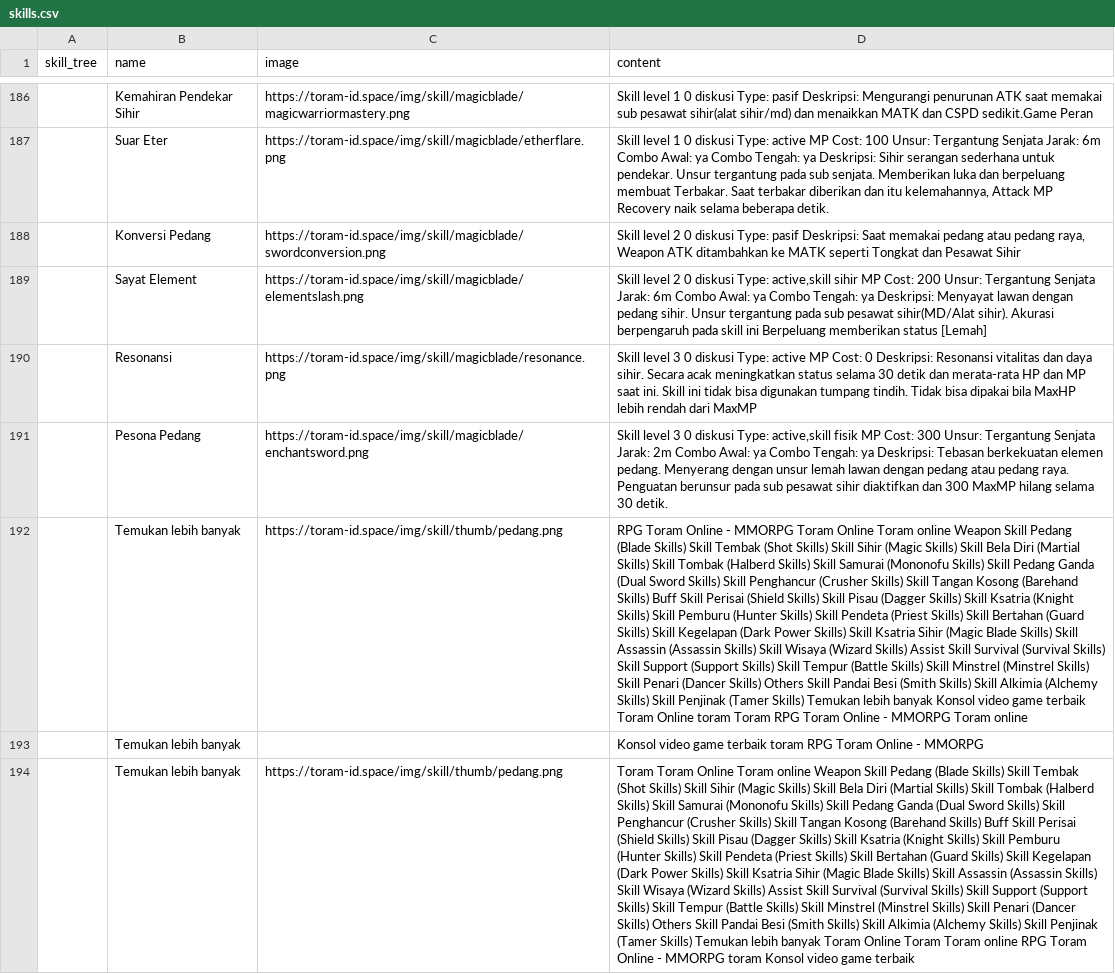
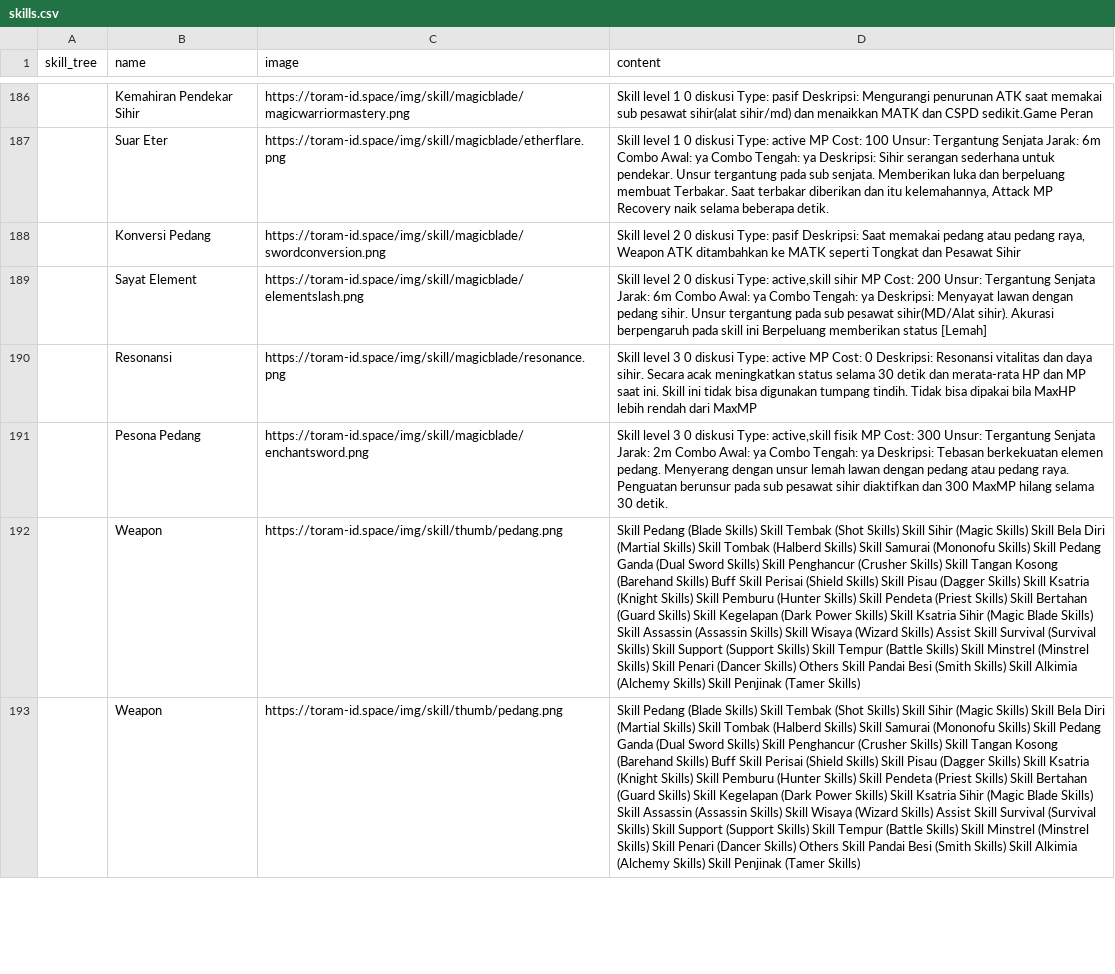
Before and after one commit to dimasyoga42/dataset, a CSV file: skills.csv, drawn as a sheet; only a part is shown, gaps mark what is left out; removed rows and columns are numbered as before the commit, all else as after; the diff covers the shown part only; the diff names each change by its address in the sheet, - before the commit and + after, or states it on an @@ line.

```diff
--- a/skills.csv
+++ b/skills.csv
-row 192:  | Temukan lebih banyak | https://toram-id.space/img/skill/thumb/pedang.png | RPG Toram Online - MMORPG Toram Online Toram online Weapon Skill Pedang (Blade Skills) Skill Tembak (Shot Skills) Skill Sihir (Magic Skills) Skill Bela Diri (Martial Skills) Skill Tombak (Halberd Skills) Skill Samurai (Mononofu Skills) Skill Pedang Ganda (Dual Sword Skills) Skill Penghancur (Crusher Skills) Skill Tangan Kosong (Barehand Skills) Buff Skill Perisai (Shield Skills) Skill Pisau (Dagger Skills) Skill Ksatria (Knight Skills) Skill Pemburu (Hunter Skills) Skill Pendeta (Priest Skills) Skill Bertahan (Guard Skills) Skill Kegelapan (Dark Power Skills) Skill Ksatria Sihir (Magic Blade Skills) Skill Assassin (Assassin Skills) Skill Wisaya (Wizard Skills) Assist Skill Survival (Survival Skills) Skill Support (Support Skills) Skill Tempur (Battle Skills) Skill Minstrel (Minstrel Skills) Skill Penari (Dancer Skills) Others Skill Pandai Besi (Smith Skills) Skill Alkimia (Alchemy Skills) Skill Penjinak (Tamer Skills) Temukan lebih banyak Konsol video game terbaik Toram Online toram Toram RPG Toram Online - MMORPG Toram online
-row 193:  | Temukan lebih banyak |  | Konsol video game terbaik toram RPG Toram Online - MMORPG
-row 194:  | Temukan lebih banyak | https://toram-id.space/img/skill/thumb/pedang.png | Toram Toram Online Toram online Weapon Skill Pedang (Blade Skills) Skill Tembak (Shot Skills) Skill Sihir (Magic Skills) Skill Bela Diri (Martial Skills) Skill Tombak (Halberd Skills) Skill Samurai (Mononofu Skills) Skill Pedang Ganda (Dual Sword Skills) Skill Penghancur (Crusher Skills) Skill Tangan Kosong (Barehand Skills) Buff Skill Perisai (Shield Skills) Skill Pisau (Dagger Skills) Skill Ksatria (Knight Skills) Skill Pemburu (Hunter Skills) Skill Pendeta (Priest Skills) Skill Bertahan (Guard Skills) Skill Kegelapan (Dark Power Skills) Skill Ksatria Sihir (Magic Blade Skills) Skill Assassin (Assassin Skills) Skill Wisaya (Wizard Skills) Assist Skill Survival (Survival Skills) Skill Support (Support Skills) Skill Tempur (Battle Skills) Skill Minstrel (Minstrel Skills) Skill Penari (Dancer Skills) Others Skill Pandai Besi (Smith Skills) Skill Alkimia (Alchemy Skills) Skill Penjinak (Tamer Skills) Temukan lebih banyak Toram Online Toram Toram online RPG Toram Online - MMORPG toram Konsol video game terbaik
@@ row 121 moved to row 192: Weapon @@
+row 193:  | Weapon | https://toram-id.space/img/skill/thumb/pedang.png | Skill Pedang (Blade Skills) Skill Tembak (Shot Skills) Skill Sihir (Magic Skills) Skill Bela Diri (Martial Skills) Skill Tombak (Halberd Skills) Skill Samurai (Mononofu Skills) Skill Pedang Ganda (Dual Sword Skills) Skill Penghancur (Crusher Skills) Skill Tangan Kosong (Barehand Skills) Buff Skill Perisai (Shield Skills) Skill Pisau (Dagger Skills) Skill Ksatria (Knight Skills) Skill Pemburu (Hunter Skills) Skill Pendeta (Priest Skills) Skill Bertahan (Guard Skills) Skill Kegelapan (Dark Power Skills) Skill Ksatria Sihir (Magic Blade Skills) Skill Assassin (Assassin Skills) Skill Wisaya (Wizard Skills) Assist Skill Survival (Survival Skills) Skill Support (Support Skills) Skill Tempur (Battle Skills) Skill Minstrel (Minstrel Skills) Skill Penari (Dancer Skills) Others Skill Pandai Besi (Smith Skills) Skill Alkimia (Alchemy Skills) Skill Penjinak (Tamer Skills)
```
Also changed, not shown: 5 added rows, 5 removed rows and 58 edited cells elsewhere in this file, 1 other file.
